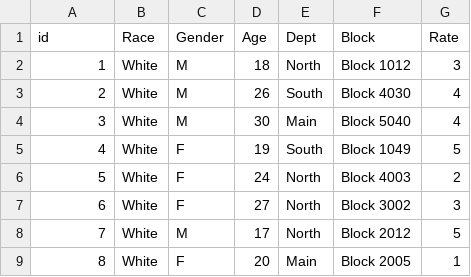
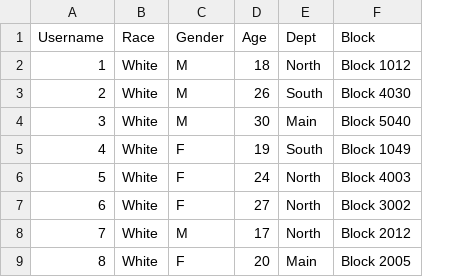
Before and after one commit to SCHJonathan/ICEMapping, a CSV file: CSVDataFile/UserInfo.csv, drawn as a sheet; only a part is shown; the diff names each change by its address in the sheet, - before the commit and + after, or states it on an @@ line.

```diff
--- a/CSVDataFile/UserInfo.csv
+++ b/CSVDataFile/UserInfo.csv
-column G (Rate), rows 2-9: 3 | 4 | 4 | 5 | 2 | 3 | 5 | 1
-A1: id
+A1: Username
```
Also changed, not shown: 2 other files.
